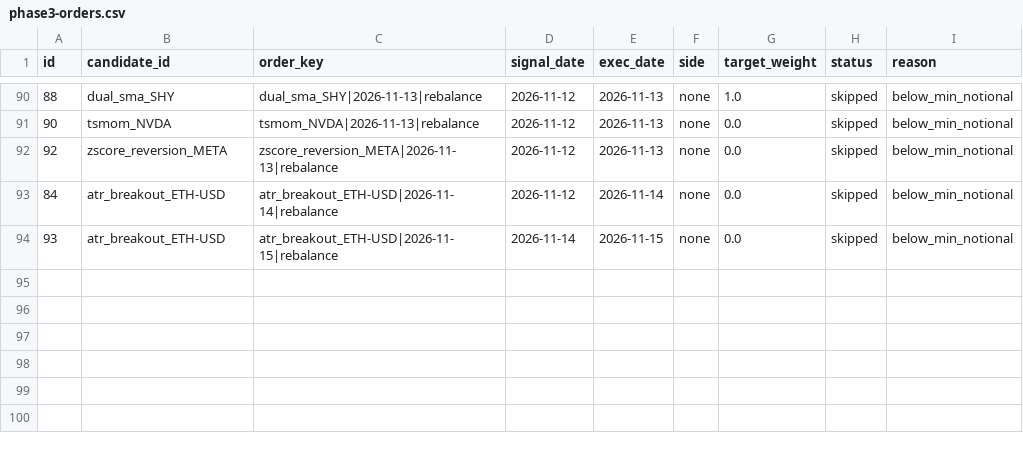
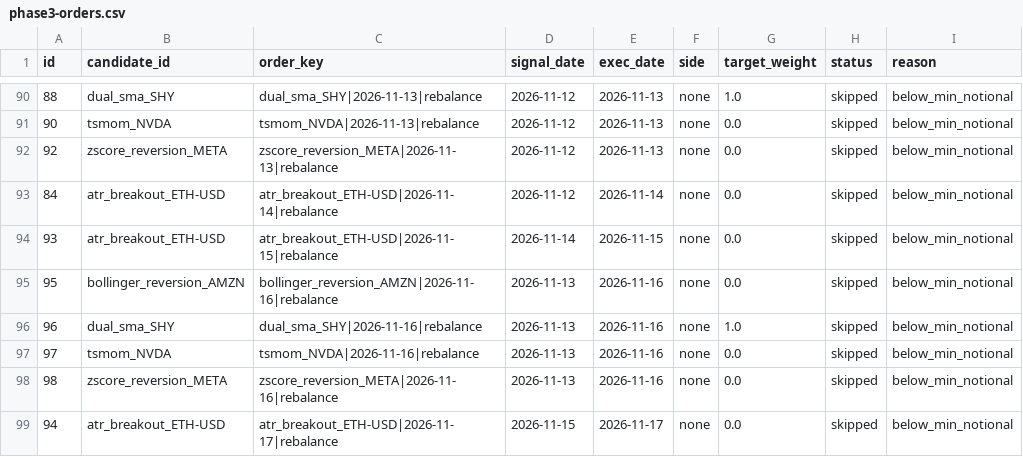
Before and after one commit to AadeshSahoo/QuantStrategyFinder, a CSV file: exports/phase3-orders.csv, drawn as a sheet; only a part is shown, gaps mark what is left out.

Commit message:
phase3-ledger: persist simulated paper state @ 20261117T041220Z

```diff
--- a/exports/phase3-orders.csv
+++ b/exports/phase3-orders.csv
@@ -94 +94,6 @@ id,candidate_id,order_key,signal_date,exec_date,side,target_weight,status,reason
 93,atr_breakout_ETH-USD,atr_breakout_ETH-USD|2026-11-15|rebalance,2026-11-14,2026-11-15,none,0.0,skipped,below_min_notional
+95,bollinger_reversion_AMZN,bollinger_reversion_AMZN|2026-11-16|rebalance,2026-11-13,2026-11-16,none,0.0,skipped,below_min_notional
+96,dual_sma_SHY,dual_sma_SHY|2026-11-16|rebalance,2026-11-13,2026-11-16,none,1.0,skipped,below_min_notional
+97,tsmom_NVDA,tsmom_NVDA|2026-11-16|rebalance,2026-11-13,2026-11-16,none,0.0,skipped,below_min_notional
+98,zscore_reversion_META,zscore_reversion_META|2026-11-16|rebalance,2026-11-13,2026-11-16,none,0.0,skipped,below_min_notional
+94,atr_breakout_ETH-USD,atr_breakout_ETH-USD|2026-11-17|rebalance,2026-11-15,2026-11-17,none,0.0,skipped,below_min_notional
```
Also changed, not shown: exports/phase3-equity.csv, exports/phase3-forward-performance.csv, 6 other files.
